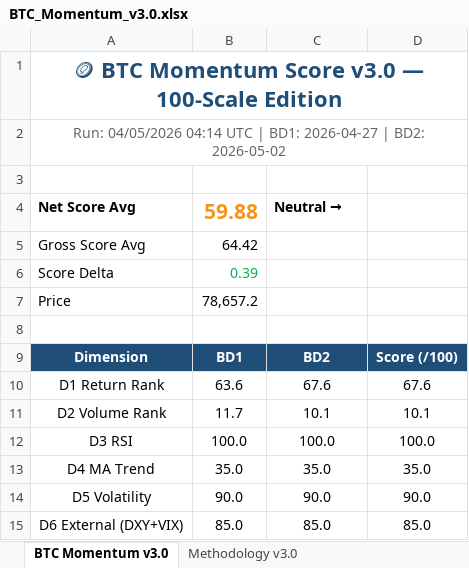
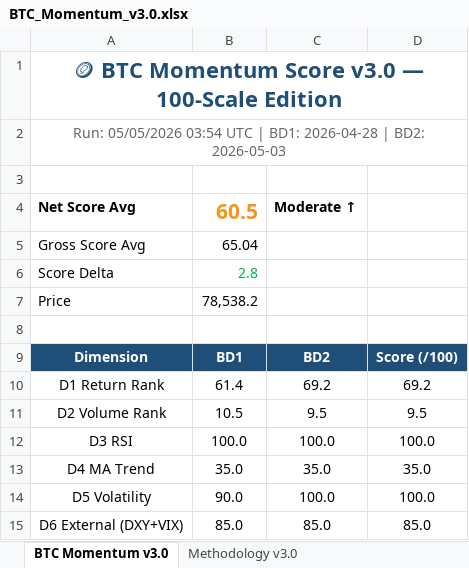
Before and after one commit to jptrustlearning/btc, an Excel workbook: BTC_Momentum_v3.0.xlsx, sheet BTC Momentum v3.0, drawn as a sheet; values as stored, in another font and other column widths than the file's, no borders; the diff names each change by its address in the sheet, - before the commit and + after, or states it on an @@ line.

Commit message:
🪙 BTC Momentum Score v3.0 — 05/05/2026 03:54 UTC

```diff
--- a/BTC_Momentum_v3.0.xlsx (sheet BTC Momentum v3.0)
+++ b/BTC_Momentum_v3.0.xlsx (sheet BTC Momentum v3.0)
-A2: Run: 04/05/2026 04:14 UTC | BD1: 2026-04-27 | BD2: 2026-05-02
+A2: Run: 05/05/2026 03:54 UTC | BD1: 2026-04-28 | BD2: 2026-05-03
-B4: 59.88
+B4: 60.5
-C4: Neutral
+C4: → Moderate ↑
-B5: 64.42
+B5: 65.04
-B6: 0.39
+B6: 2.8
-B7: 78,657.2
+B7: 78,538.2
-B10: 63.6
+B10: 61.4
-C10: 67.6
+C10: 69.2
-D10: 67.6
+D10: 69.2
-B11: 11.7
+B11: 10.5
-C11: 10.1
+C11: 9.5
-D11: 10.1
+D11: 9.5
-C14: 90.0
+C14: 100.0
-D14: 90.0
+D14: 100.0
```
Also changed, not shown: 5 other files.
